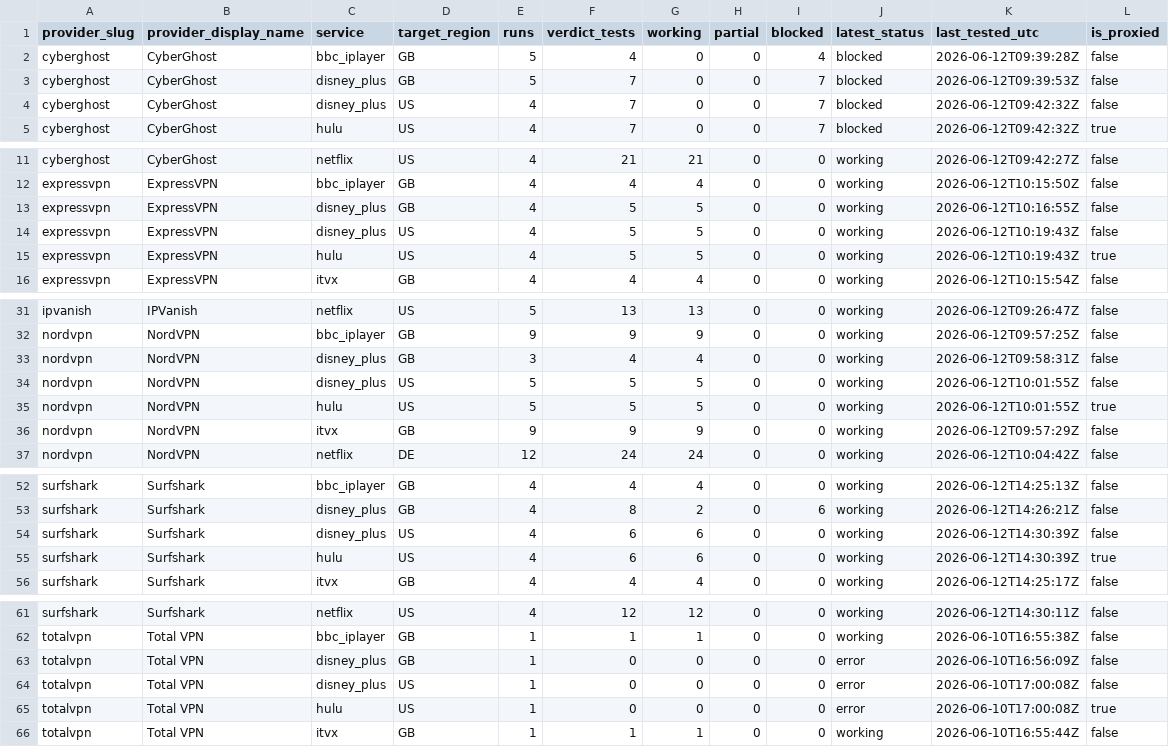
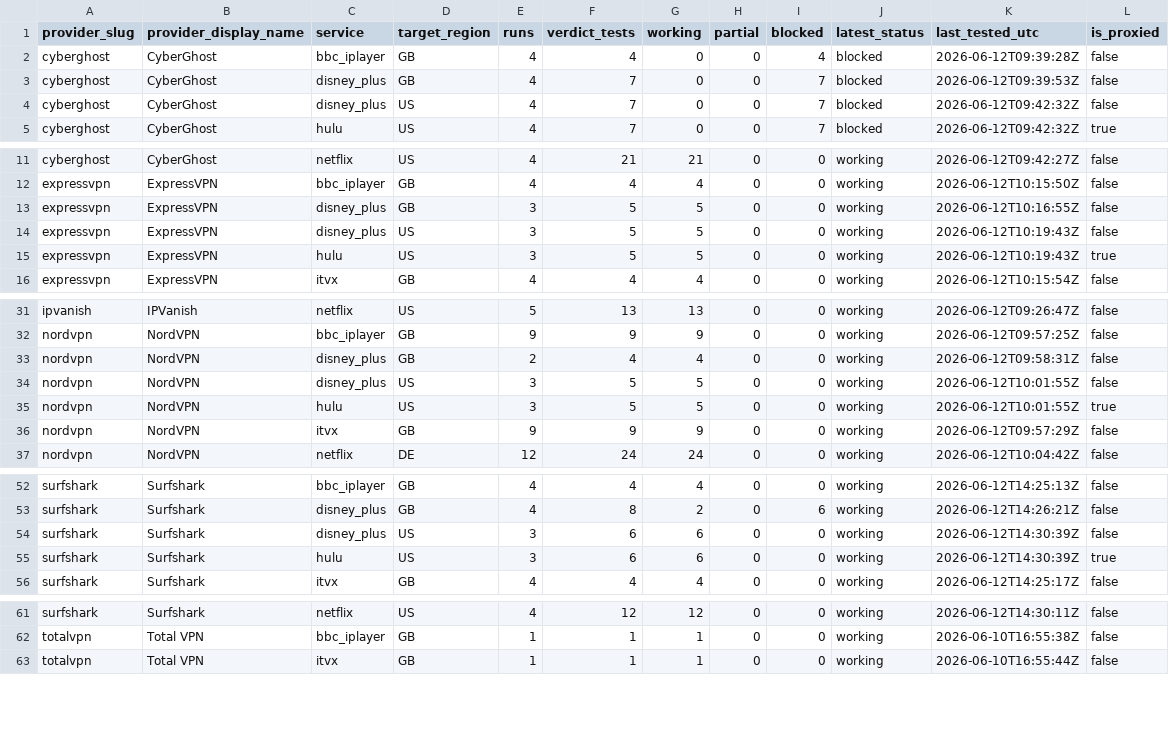
Before and after one commit to SeanMcGrathCT/comparitech-vpn-hub, a CSV file: Comparitech_Streaming_Scorecard.csv, drawn as a sheet; only a part is shown, gaps mark what is left out.

Commit message:
data: evidence pack refresh 2026-06-16T13:26:08Z

```diff
--- a/Comparitech_Streaming_Scorecard.csv
+++ b/Comparitech_Streaming_Scorecard.csv
@@ -1,4 +1,4 @@
 provider_slug,provider_display_name,service,target_region,runs,verdict_tests,working,partial,blocked,latest_status,last_tested_utc,is_proxied
-cyberghost,CyberGhost,bbc_iplayer,GB,5,4,0,0,4,blocked,2026-06-12T09:39:28Z,false
-cyberghost,CyberGhost,disney_plus,GB,5,7,0,0,7,blocked,2026-06-12T09:39:53Z,false
+cyberghost,CyberGhost,bbc_iplayer,GB,4,4,0,0,4,blocked,2026-06-12T09:39:28Z,false
+cyberghost,CyberGhost,disney_plus,GB,4,7,0,0,7,blocked,2026-06-12T09:39:53Z,false
 cyberghost,CyberGhost,disney_plus,US,4,7,0,0,7,blocked,2026-06-12T09:42:32Z,false
@@ -12,5 +12,5 @@ cyberghost,CyberGhost,netflix,US,4,21,21,0,0,working,2026-06-12T09:42:27Z,false
 expressvpn,ExpressVPN,bbc_iplayer,GB,4,4,4,0,0,working,2026-06-12T10:15:50Z,false
-expressvpn,ExpressVPN,disney_plus,GB,4,5,5,0,0,working,2026-06-12T10:16:55Z,false
-expressvpn,ExpressVPN,disney_plus,US,4,5,5,0,0,working,2026-06-12T10:19:43Z,false
-expressvpn,ExpressVPN,hulu,US,4,5,5,0,0,working,2026-06-12T10:19:43Z,true
+expressvpn,ExpressVPN,disney_plus,GB,3,5,5,0,0,working,2026-06-12T10:16:55Z,false
+expressvpn,ExpressVPN,disney_plus,US,3,5,5,0,0,working,2026-06-12T10:19:43Z,false
+expressvpn,ExpressVPN,hulu,US,3,5,5,0,0,working,2026-06-12T10:19:43Z,true
 expressvpn,ExpressVPN,itvx,GB,4,4,4,0,0,working,2026-06-12T10:15:54Z,false
@@ -32,5 +32,5 @@ ipvanish,IPVanish,netflix,US,5,13,13,0,0,working,2026-06-12T09:26:47Z,false
 nordvpn,NordVPN,bbc_iplayer,GB,9,9,9,0,0,working,2026-06-12T09:57:25Z,false
-nordvpn,NordVPN,disney_plus,GB,3,4,4,0,0,working,2026-06-12T09:58:31Z,false
-nordvpn,NordVPN,disney_plus,US,5,5,5,0,0,working,2026-06-12T10:01:55Z,false
-nordvpn,NordVPN,hulu,US,5,5,5,0,0,working,2026-06-12T10:01:55Z,true
+nordvpn,NordVPN,disney_plus,GB,2,4,4,0,0,working,2026-06-12T09:58:31Z,false
+nordvpn,NordVPN,disney_plus,US,3,5,5,0,0,working,2026-06-12T10:01:55Z,false
+nordvpn,NordVPN,hulu,US,3,5,5,0,0,working,2026-06-12T10:01:55Z,true
 nordvpn,NordVPN,itvx,GB,9,9,9,0,0,working,2026-06-12T09:57:29Z,false
@@ -53,4 +53,4 @@ surfshark,Surfshark,bbc_iplayer,GB,4,4,4,0,0,working,2026-06-12T14:25:13Z,false
 surfshark,Surfshark,disney_plus,GB,4,8,2,0,6,working,2026-06-12T14:26:21Z,false
-surfshark,Surfshark,disney_plus,US,4,6,6,0,0,working,2026-06-12T14:30:39Z,false
-surfshark,Surfshark,hulu,US,4,6,6,0,0,working,2026-06-12T14:30:39Z,true
+surfshark,Surfshark,disney_plus,US,3,6,6,0,0,working,2026-06-12T14:30:39Z,false
+surfshark,Surfshark,hulu,US,3,6,6,0,0,working,2026-06-12T14:30:39Z,true
 surfshark,Surfshark,itvx,GB,4,4,4,0,0,working,2026-06-12T14:25:17Z,false
@@ -62,5 +62,2 @@ surfshark,Surfshark,netflix,US,4,12,12,0,0,working,2026-06-12T14:30:11Z,false
 totalvpn,Total VPN,bbc_iplayer,GB,1,1,1,0,0,working,2026-06-10T16:55:38Z,false
-totalvpn,Total VPN,disney_plus,GB,1,0,0,0,0,error,2026-06-10T16:56:09Z,false
-totalvpn,Total VPN,disney_plus,US,1,0,0,0,0,error,2026-06-10T17:00:08Z,false
-totalvpn,Total VPN,hulu,US,1,0,0,0,0,error,2026-06-10T17:00:08Z,true
 totalvpn,Total VPN,itvx,GB,1,1,1,0,0,working,2026-06-10T16:55:44Z,false
```
Also changed, not shown: Comparitech_Raw_Telemetry.csv, 1 other file.
